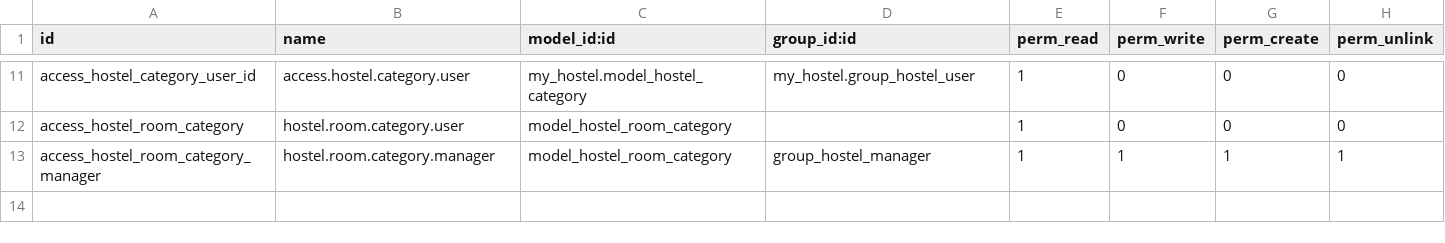
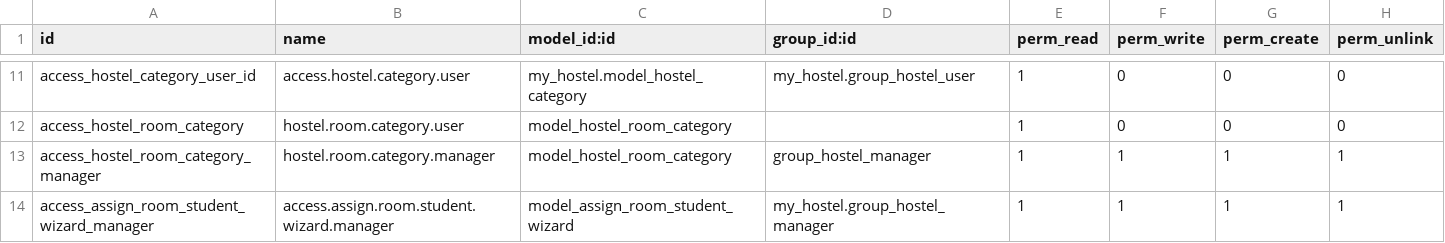
Before and after one commit to pxuanbach/odoo, a CSV file: local/my_hostel/security/ir.model.access.csv, drawn as a sheet; only a part is shown, gaps mark what is left out; the diff names each change by its address in the sheet, - before the commit and + after, or states it on an @@ line.

Commit message:
Writing a wizard to guide the user

```diff
--- a/local/my_hostel/security/ir.model.access.csv
+++ b/local/my_hostel/security/ir.model.access.csv
+row 14: access_assign_room_student_wizard_manager | access.assign.room.student.wizard.manager | model_assign_room_student_wizard | my_hostel.group_hostel_manager | 1 | 1 | 1 | 1
```
Also changed, not shown: 8 other files.
